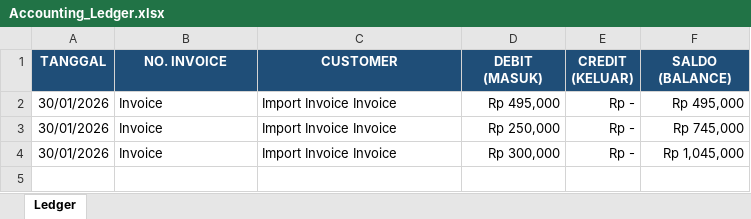
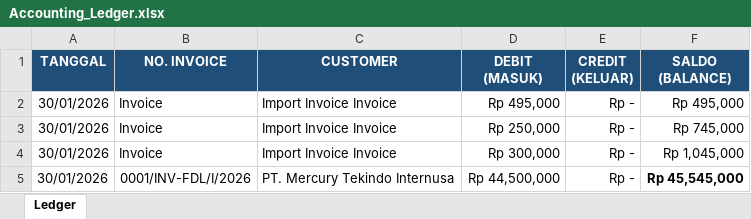
Before and after one commit to fahmialashri/FDL-Manajement, an Excel workbook: storage/Accounting_Ledger.xlsx, sheet Ledger, drawn as a sheet; values as stored, in another font and other column widths than the file's, no borders; the diff names each change by its address in the sheet, - before the commit and + after, or states it on an @@ line.

```diff
--- a/storage/Accounting_Ledger.xlsx (sheet Ledger)
+++ b/storage/Accounting_Ledger.xlsx (sheet Ledger)
+row 5: 30/01/2026 | 0001/INV-FDL/I/2026 | PT. Mercury Tekindo Internusa | Rp 44,500,000 | Rp - | Rp 45,545,000
```
Also changed, not shown: 4 other files.
